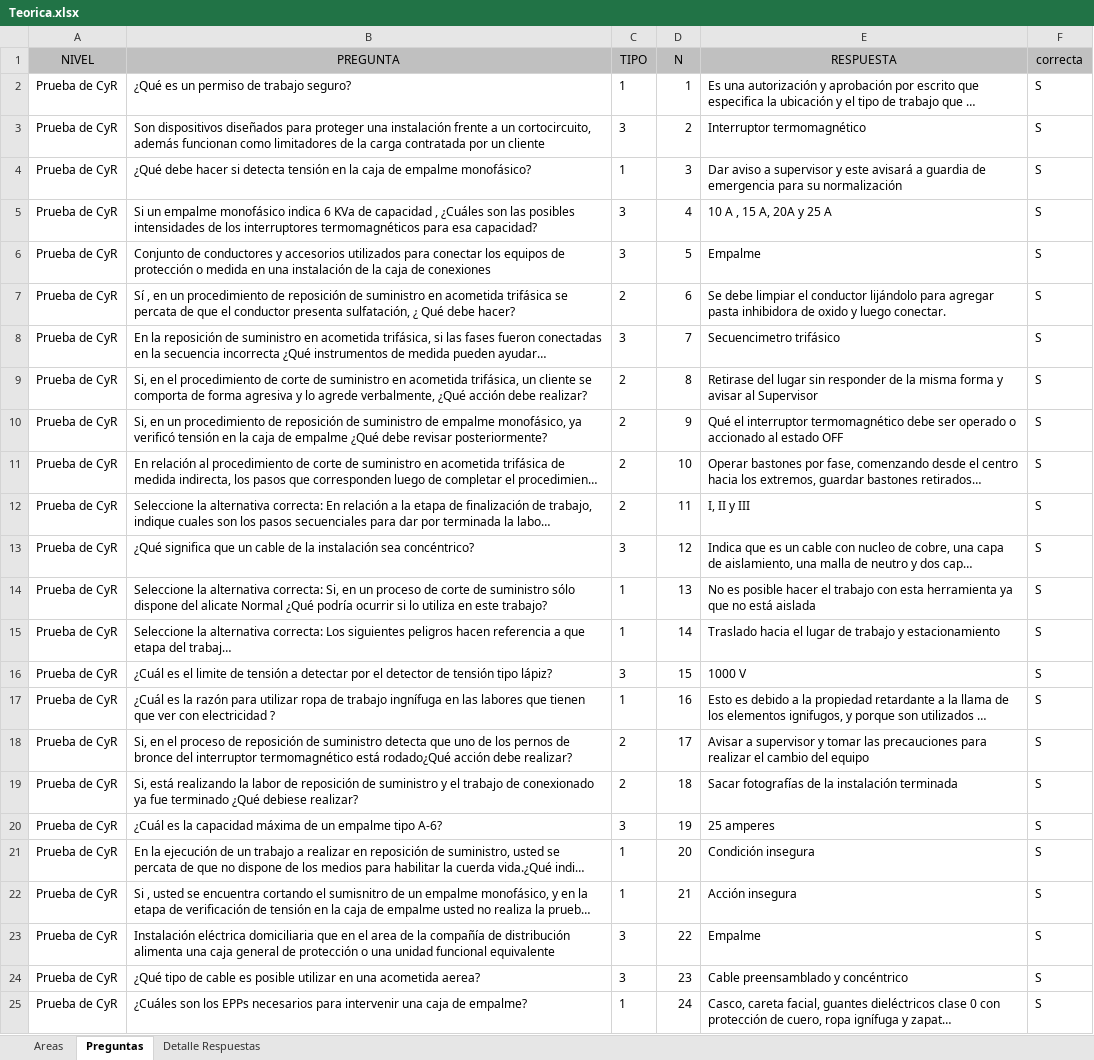
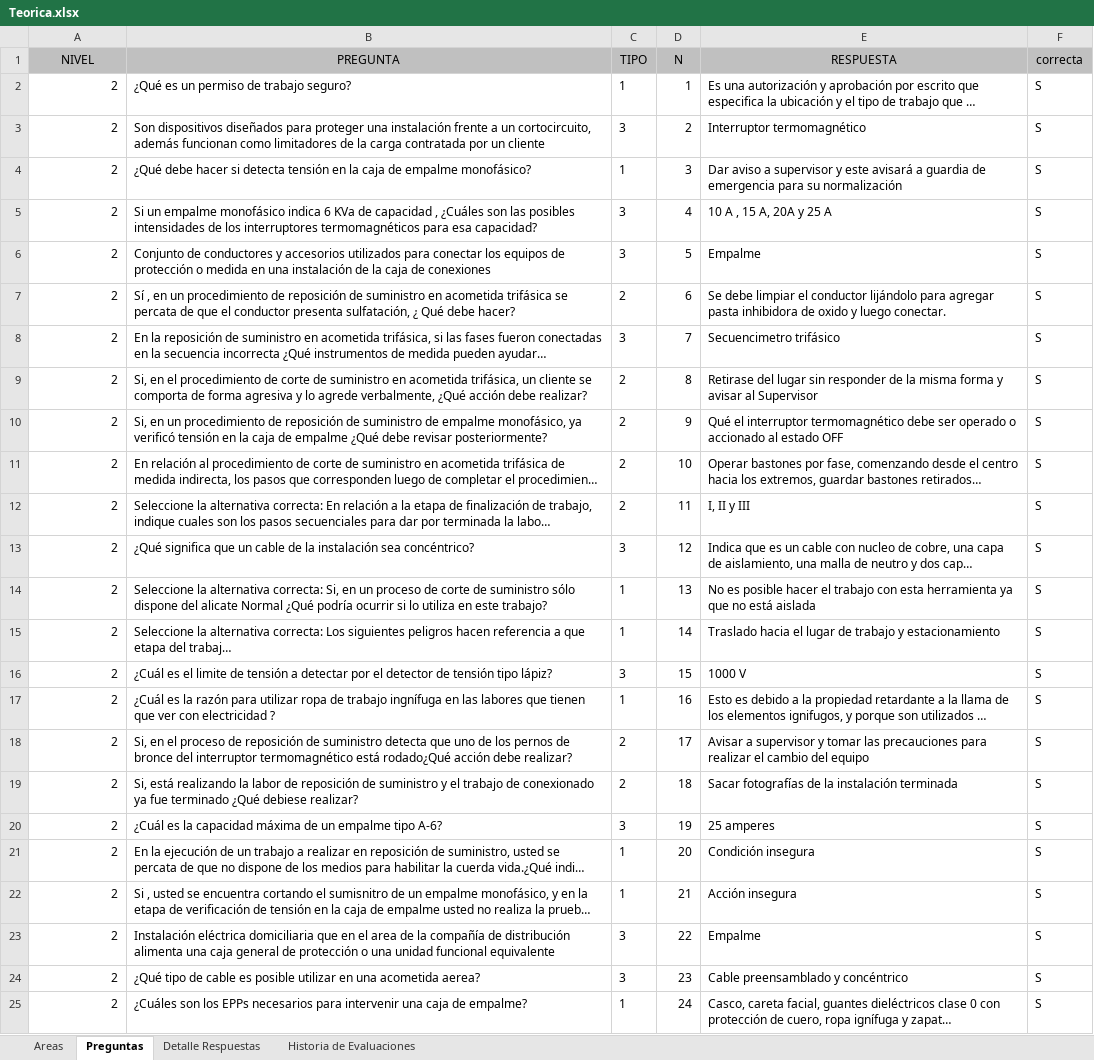
Before and after one commit to Mjofrep/ceo, an Excel workbook: docs/Teorica.xlsx, sheet Preguntas, drawn as a sheet; long unchanged cells end in …; values as stored, in another font and other column widths than the file's, no borders; the diff names each change by its address in the sheet, - before the commit and + after, or states it on an @@ line.

```diff
--- a/docs/Teorica.xlsx (sheet Preguntas)
+++ b/docs/Teorica.xlsx (sheet Preguntas)
+sheet tab: Historia de Evaluaciones
-A2:A25 (NIVEL): Prueba de CyR
+A2:A25 (NIVEL): 2
```
Also changed, not shown: sheet Detalle Respuestas, hidden cells, 37 other files.
